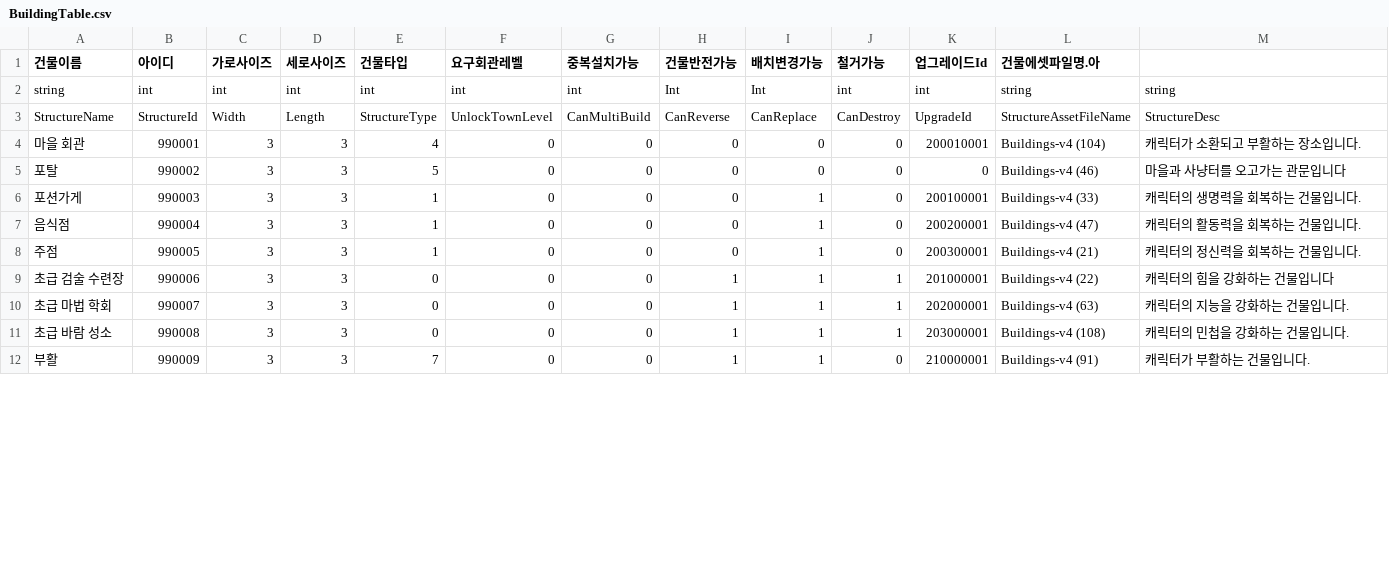
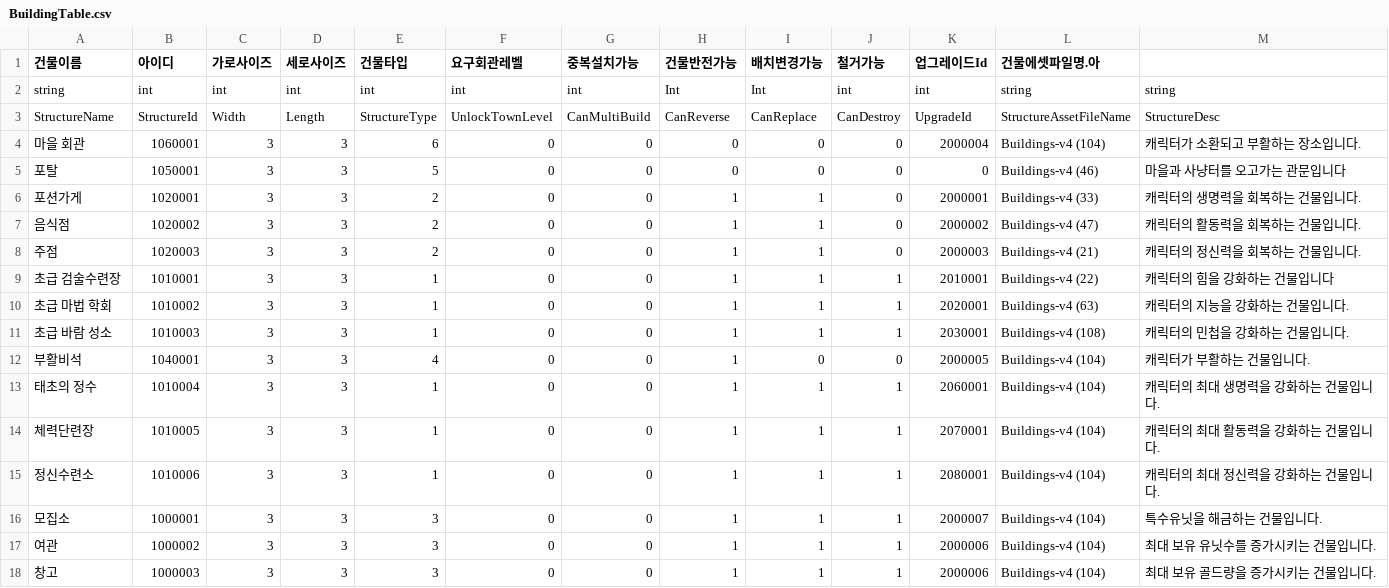
Before and after one commit to HAGU-G/Team-Lost-Vikings, a CSV file: Assets/DataTable/BuildingTable.csv, drawn as a sheet; only a part is shown; the diff covers the shown part only.

```diff
--- a/Assets/DataTable/BuildingTable.csv
+++ b/Assets/DataTable/BuildingTable.csv
@@ -3,10 +3,16 @@ string,int,int,int,int,int,int,Int,Int,int,int,string,string
 StructureName,StructureId,Width,Length,StructureType,UnlockTownLevel,CanMultiBuild,CanReverse,CanReplace,CanDestroy,UpgradeId,StructureAssetFileName,StructureDesc
-마을 회관,990001,3,3,4,0,0,0,0,0,200010001,Buildings-v4 (104),캐릭터가 소환되고 부활하는 장소입니다.
-포탈,990002,3,3,5,0,0,0,0,0,0,Buildings-v4 (46),마을과 사냥터를 오고가는 관문입니다
-포션가게,990003,3,3,1,0,0,0,1,0,200100001,Buildings-v4 (33),캐릭터의 생명력을 회복하는 건물입니다.
-음식점,990004,3,3,1,0,0,0,1,0,200200001,Buildings-v4 (47),캐릭터의 활동력을 회복하는 건물입니다.
-주점,990005,3,3,1,0,0,0,1,0,200300001,Buildings-v4 (21),캐릭터의 정신력을 회복하는 건물입니다.
-초급 검술 수련장,990006,3,3,0,0,0,1,1,1,201000001,Buildings-v4 (22),캐릭터의 힘을 강화하는 건물입니다
-초급 마법 학회,990007,3,3,0,0,0,1,1,1,202000001,Buildings-v4 (63),캐릭터의 지능을 강화하는 건물입니다.
-초급 바람 성소,990008,3,3,0,0,0,1,1,1,203000001,Buildings-v4 (108),캐릭터의 민첩을 강화하는 건물입니다.
-부활,990009,3,3,7,0,0,1,1,0,210000001,Buildings-v4 (91),캐릭터가 부활하는 건물입니다.
+마을 회관,1060001,3,3,6,0,0,0,0,0,2000004,Buildings-v4 (104),캐릭터가 소환되고 부활하는 장소입니다.
+포탈,1050001,3,3,5,0,0,0,0,0,0,Buildings-v4 (46),마을과 사냥터를 오고가는 관문입니다
+포션가게,1020001,3,3,2,0,0,1,1,0,2000001,Buildings-v4 (33),캐릭터의 생명력을 회복하는 건물입니다.
+음식점,1020002,3,3,2,0,0,1,1,0,2000002,Buildings-v4 (47),캐릭터의 활동력을 회복하는 건물입니다.
+주점,1020003,3,3,2,0,0,1,1,0,2000003,Buildings-v4 (21),캐릭터의 정신력을 회복하는 건물입니다.
+초급 검술수련장,1010001,3,3,1,0,0,1,1,1,2010001,Buildings-v4 (22),캐릭터의 힘을 강화하는 건물입니다
+초급 마법 학회,1010002,3,3,1,0,0,1,1,1,2020001,Buildings-v4 (63),캐릭터의 지능을 강화하는 건물입니다.
+초급 바람 성소,1010003,3,3,1,0,0,1,1,1,2030001,Buildings-v4 (108),캐릭터의 민첩을 강화하는 건물입니다.
+부활비석,1040001,3,3,4,0,0,1,0,0,2000005,Buildings-v4 (104),캐릭터가 부활하는 건물입니다.
+태초의 정수,1010004,3,3,1,0,0,1,1,1,2060001,Buildings-v4 (104),캐릭터의 최대 생명력을 강화하는 건물입니다.
+체력단련장,1010005,3,3,1,0,0,1,1,1,2070001,Buildings-v4 (104),캐릭터의 최대 활동력을 강화하는 건물입니다.
+정신수련소,1010006,3,3,1,0,0,1,1,1,2080001,Buildings-v4 (104),캐릭터의 최대 정신력을 강화하는 건물입니다.
+모집소,1000001,3,3,3,0,0,1,1,1,2000007,Buildings-v4 (104),특수유닛을 해금하는 건물입니다.
+여관,1000002,3,3,3,0,0,1,1,1,2000006,Buildings-v4 (104),최대 보유 유닛수를 증가시키는 건물입니다.
+창고,1000003,3,3,3,0,0,1,1,1,2000006,Buildings-v4 (104),최대 보유 골드량을 증가시키는 건물입니다.
```
Also changed, not shown: 2 added rows and 18 edited cells elsewhere in this file, 10 other files.
